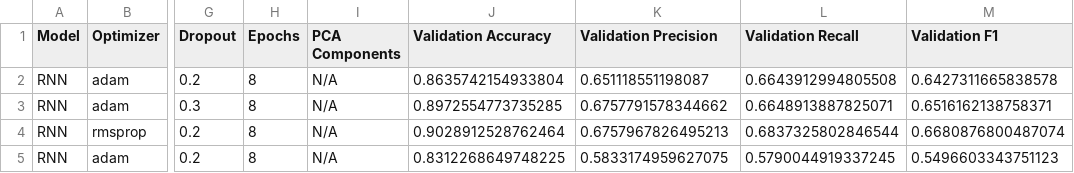
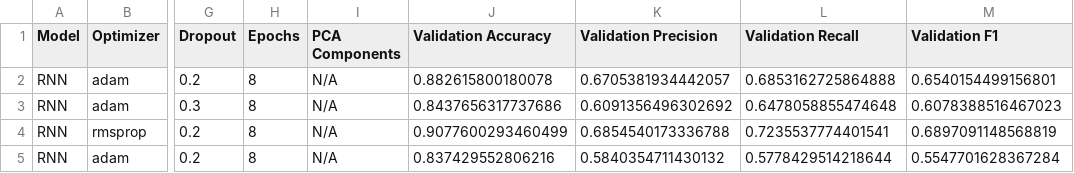
Before and after one commit to kirtika789/CLG, a CSV file: IDS_CICIoT2023/output/hyperparameter_tuning/rnn_tuning_results.csv, drawn as a sheet; only a part is shown, gaps mark what is left out; the diff names each change by its address in the sheet, - before the commit and + after, or states it on an @@ line.

```diff
--- a/IDS_CICIoT2023/output/hyperparameter_tuning/rnn_tuning_results.csv
+++ b/IDS_CICIoT2023/output/hyperparameter_tuning/rnn_tuning_results.csv
-J2 (Validation Accuracy): 0.8635742154933804
+J2 (Validation Accuracy): 0.882615800180078
-K2 (Validation Precision): 0.651118551198087
+K2 (Validation Precision): 0.6705381934442057
-L2 (Validation Recall): 0.6643912994805508
+L2 (Validation Recall): 0.6853162725864888
-M2 (Validation F1): 0.6427311665838578
+M2 (Validation F1): 0.6540154499156801
-J3 (Validation Accuracy): 0.8972554773735285
+J3 (Validation Accuracy): 0.8437656317737686
-K3 (Validation Precision): 0.6757791578344662
+K3 (Validation Precision): 0.6091356496302692
-L3 (Validation Recall): 0.6648913887825071
+L3 (Validation Recall): 0.6478058855474648
-M3 (Validation F1): 0.6516162138758371
+M3 (Validation F1): 0.6078388516467023
-J4 (Validation Accuracy): 0.9028912528762464
+J4 (Validation Accuracy): 0.9077600293460499
-K4 (Validation Precision): 0.6757967826495213
+K4 (Validation Precision): 0.6854540173336788
-L4 (Validation Recall): 0.6837325802846544
+L4 (Validation Recall): 0.7235537774401541
-M4 (Validation F1): 0.6680876800487074
+M4 (Validation F1): 0.6897091148568819
-J5 (Validation Accuracy): 0.8312268649748225
+J5 (Validation Accuracy): 0.837429552806216
-K5 (Validation Precision): 0.5833174959627075
+K5 (Validation Precision): 0.5840354711430132
-L5 (Validation Recall): 0.5790044919337245
+L5 (Validation Recall): 0.5778429514218644
-M5 (Validation F1): 0.5496603343751123
+M5 (Validation F1): 0.5547701628367284
```
Also changed, not shown: IDS_CICIoT2023/output/confusion_matrices/lstm_confusion_matrix.csv, IDS_CICIoT2023/output/confusion_matrices/random_forest_confusion_matrix.csv, 51 other files.
